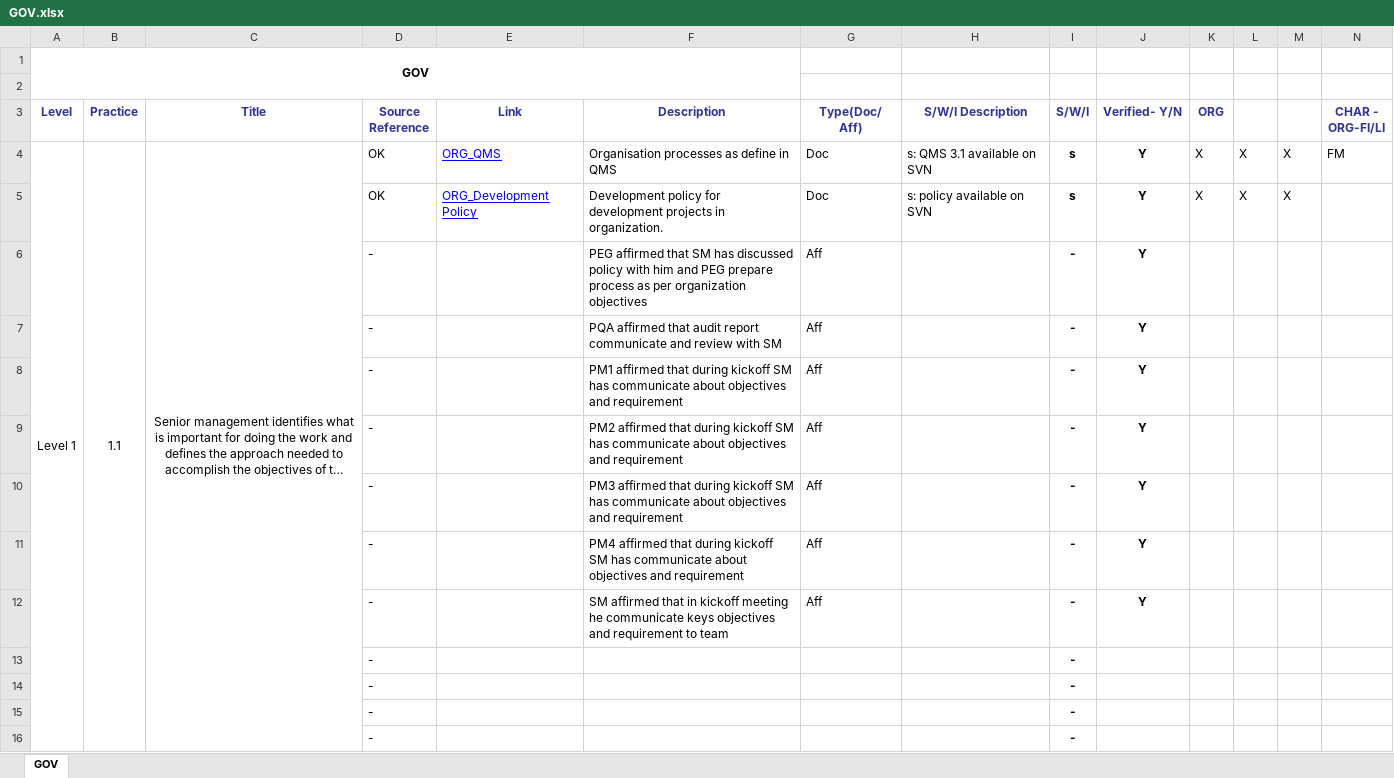
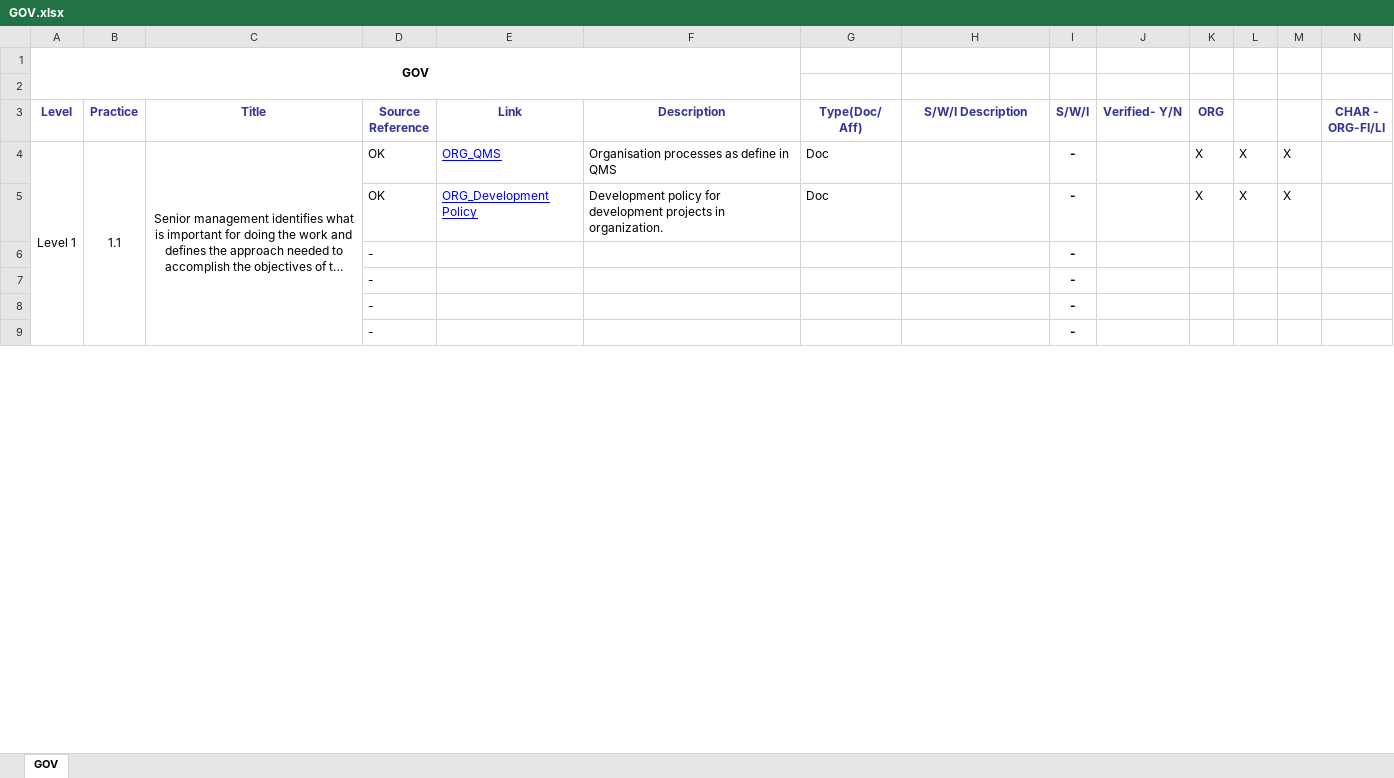
Before and after one commit to JalajMathur/PEG_2022, an Excel workbook: KPMG/Benchmark Appraisal/PIID/GOV.xlsx, sheet GOV, drawn as a sheet; only a part is shown; long unchanged cells end in …; values as stored, in another font and other column widths than the file's, no borders; conditional formats not drawn; removed rows and columns are numbered as before the commit, all else as after; the diff covers the shown part only; the diff names each change by its address in the sheet, - before the commit and + after, or states it on an @@ line.

```diff
--- a/KPMG/Benchmark Appraisal/PIID/GOV.xlsx (sheet GOV)
+++ b/KPMG/Benchmark Appraisal/PIID/GOV.xlsx (sheet GOV)
-A4:A18 merged
+A4:A18 merged
-B4:B18 merged
+B4:B18 merged
-C4:C18 merged
+C4:C18 merged
-H4 (S/W/I Description): s: QMS 3.1 available on SVN
+H4 (S/W/I Description): (empty)
-I4:I5 (S/W/I): s
+I4:I5 (S/W/I): -
-J4:J5 (Verified- Y/N): Y
+J4:J5 (Verified- Y/N): (empty)
-N4 (CHAR - ORG-FI/LI): FM
+N4 (CHAR - ORG-FI/LI): (empty)
-H5 (S/W/I Description): s: policy available on SVN
+H5 (S/W/I Description): (empty)
-row 6:  |  |  | - |  | PEG affirmed that SM has discussed policy with him and PEG prepare process as per organization objectives | Aff |  | - | Y
-row 7:  |  |  | - |  | PQA affirmed that audit report communicate and review with SM | Aff |  | - | Y
-row 8:  |  |  | - |  | PM1 affirmed that during kickoff SM has communicate about objectives and requirement | Aff |  | - | Y
-row 9:  |  |  | - |  | PM2 affirmed that during kickoff SM has communicate about objectives and requirement | Aff |  | - | Y
-row 10:  |  |  | - |  | PM3 affirmed that during kickoff SM has communicate about objectives and requirement | Aff |  | - | Y
-row 11:  |  |  | - |  | PM4 affirmed that during kickoff SM has communicate about objectives and requirement | Aff |  | - | Y
-row 12:  |  |  | - |  | SM affirmed that in kickoff meeting he communicate keys objectives and requirement to team | Aff |  | - | Y
```
Also changed, not shown: 64 added rows, 57 removed rows, 2 moved rows and 18 edited cells elsewhere in this sheet, formulas that keep their value.
